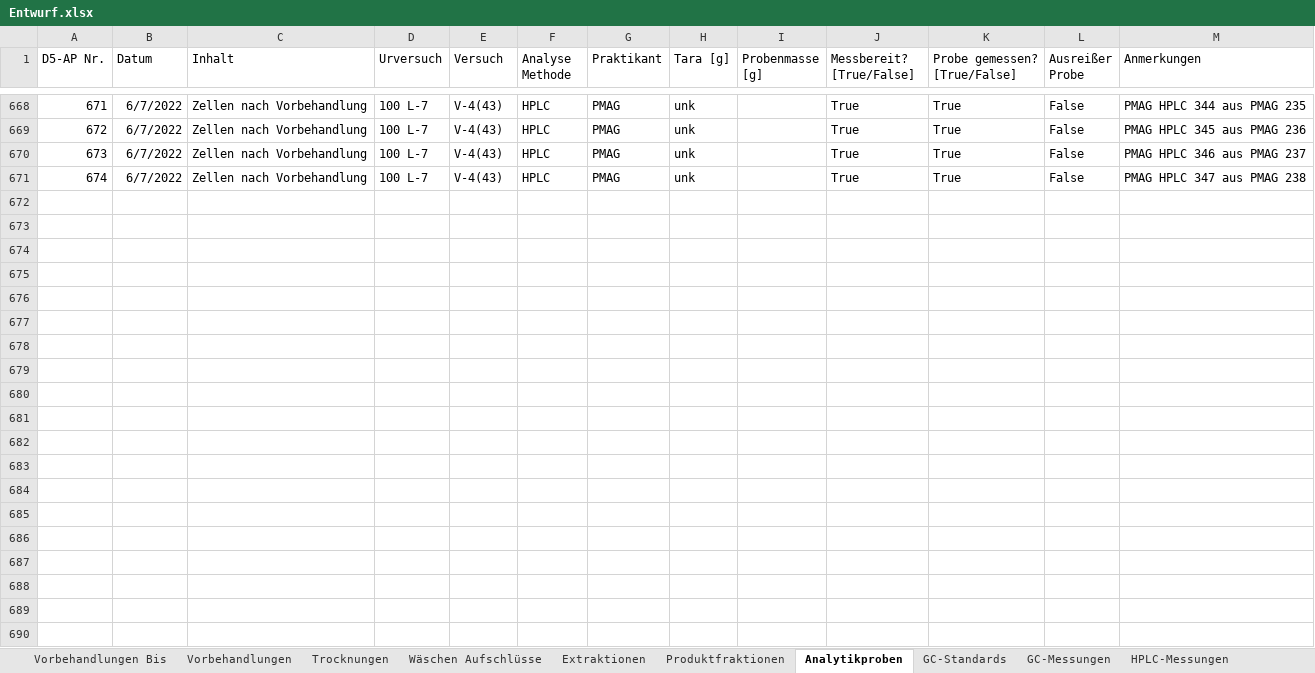
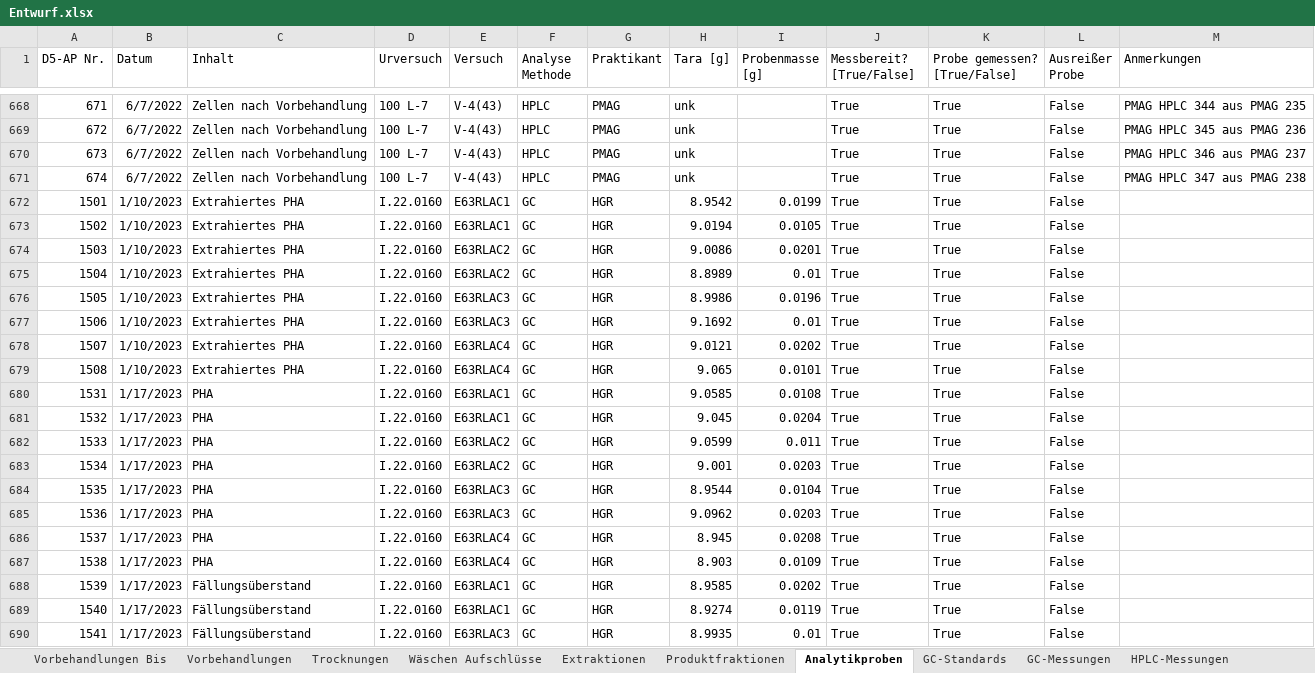
Before and after one commit to LabC0de/DorPHA, an Excel workbook: Entwurf.xlsx, sheet Analytikproben, drawn as a sheet; only a part is shown, gaps mark what is left out; values as stored, in another font and other column widths than the file's, no borders; table styles not drawn; the diff covers the shown part only; the diff names each change by its address in the sheet, - before the commit and + after, or states it on an @@ line.

```diff
--- a/Entwurf.xlsx (sheet Analytikproben)
+++ b/Entwurf.xlsx (sheet Analytikproben)
+row 672: 1501 | 1/10/2023 | Extrahiertes PHA | I.22.0160 | E63RLAC1 | GC | HGR | 8.9542 | 0.0199 | True | True | False
+row 673: 1502 | 1/10/2023 | Extrahiertes PHA | I.22.0160 | E63RLAC1 | GC | HGR | 9.0194 | 0.0105 | True | True | False
+row 674: 1503 | 1/10/2023 | Extrahiertes PHA | I.22.0160 | E63RLAC2 | GC | HGR | 9.0086 | 0.0201 | True | True | False
+row 675: 1504 | 1/10/2023 | Extrahiertes PHA | I.22.0160 | E63RLAC2 | GC | HGR | 8.8989 | 0.01 | True | True | False
+row 676: 1505 | 1/10/2023 | Extrahiertes PHA | I.22.0160 | E63RLAC3 | GC | HGR | 8.9986 | 0.0196 | True | True | False
+row 677: 1506 | 1/10/2023 | Extrahiertes PHA | I.22.0160 | E63RLAC3 | GC | HGR | 9.1692 | 0.01 | True | True | False
+row 678: 1507 | 1/10/2023 | Extrahiertes PHA | I.22.0160 | E63RLAC4 | GC | HGR | 9.0121 | 0.0202 | True | True | False
+row 679: 1508 | 1/10/2023 | Extrahiertes PHA | I.22.0160 | E63RLAC4 | GC | HGR | 9.065 | 0.0101 | True | True | False
+row 680: 1531 | 1/17/2023 | PHA | I.22.0160 | E63RLAC1 | GC | HGR | 9.0585 | 0.0108 | True | True | False
+row 681: 1532 | 1/17/2023 | PHA | I.22.0160 | E63RLAC1 | GC | HGR | 9.045 | 0.0204 | True | True | False
+row 682: 1533 | 1/17/2023 | PHA | I.22.0160 | E63RLAC2 | GC | HGR | 9.0599 | 0.011 | True | True | False
+row 683: 1534 | 1/17/2023 | PHA | I.22.0160 | E63RLAC2 | GC | HGR | 9.001 | 0.0203 | True | True | False
+row 684: 1535 | 1/17/2023 | PHA | I.22.0160 | E63RLAC3 | GC | HGR | 8.9544 | 0.0104 | True | True | False
+row 685: 1536 | 1/17/2023 | PHA | I.22.0160 | E63RLAC3 | GC | HGR | 9.0962 | 0.0203 | True | True | False
+row 686: 1537 | 1/17/2023 | PHA | I.22.0160 | E63RLAC4 | GC | HGR | 8.945 | 0.0208 | True | True | False
+row 687: 1538 | 1/17/2023 | PHA | I.22.0160 | E63RLAC4 | GC | HGR | 8.903 | 0.0109 | True | True | False
+row 688: 1539 | 1/17/2023 | Fällungsüberstand | I.22.0160 | E63RLAC1 | GC | HGR | 8.9585 | 0.0202 | True | True | False
+row 689: 1540 | 1/17/2023 | Fällungsüberstand | I.22.0160 | E63RLAC1 | GC | HGR | 8.9274 | 0.0119 | True | True | False
+row 690: 1541 | 1/17/2023 | Fällungsüberstand | I.22.0160 | E63RLAC3 | GC | HGR | 8.9935 | 0.01 | True | True | False
```
Also changed, not shown: 23 added rows elsewhere in this sheet, sheet GC-Messungen, sheet Extraktionen, sheet Produktfraktionen.
